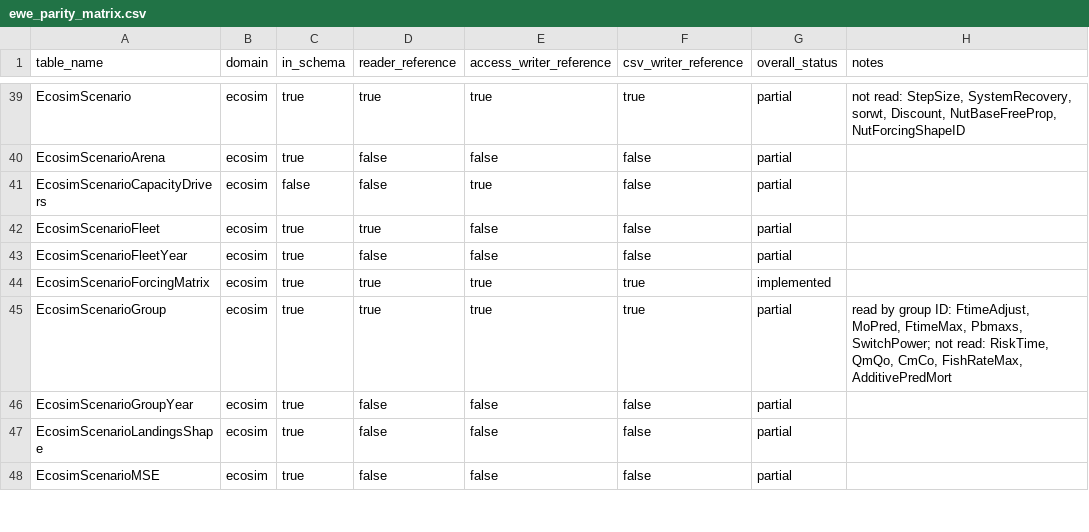
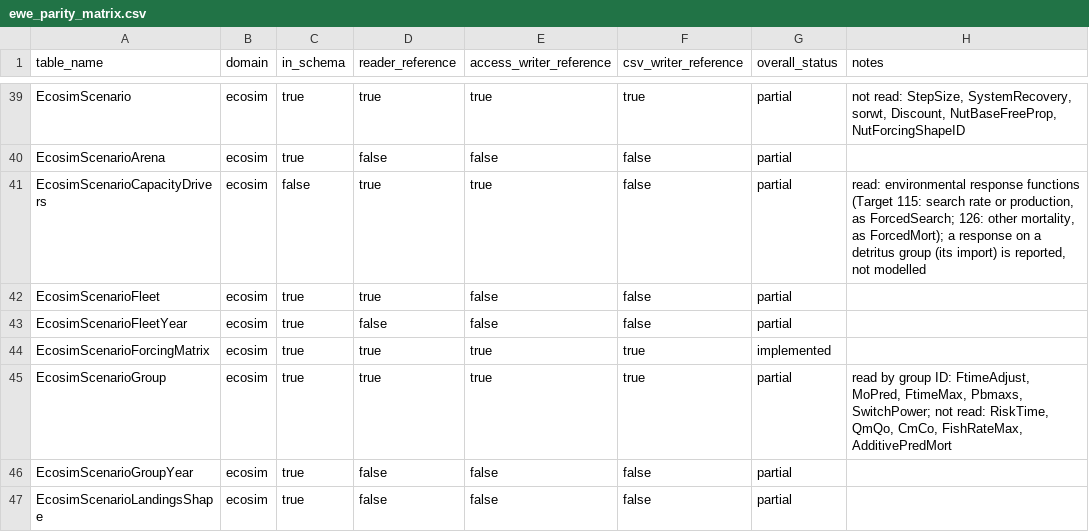
Before and after one commit to razinkele/PyPath, a CSV file: docs/parity/ewe_parity_matrix.csv, drawn as a sheet; only a part is shown, gaps mark what is left out; the shorter side is filled out with more unchanged rows.

```diff
--- a/docs/parity/ewe_parity_matrix.csv
+++ b/docs/parity/ewe_parity_matrix.csv
@@ -40,3 +40,3 @@ EcosimScenario,ecosim,true,true,true,true,partial,"not read: StepSize, SystemRec
 EcosimScenarioArena,ecosim,true,false,false,false,partial,
-EcosimScenarioCapacityDrivers,ecosim,false,false,true,false,partial,
+EcosimScenarioCapacityDrivers,ecosim,false,true,true,false,partial,"read: environmental response functions (Target 115: search rate or production, as ForcedSearch; 126: other mortality, as ForcedMort); a response on a detritus group (its import) is reported, not modelled"
 EcosimScenarioFleet,ecosim,true,true,false,false,partial,
```
Also changed, not shown: 1 other file.
